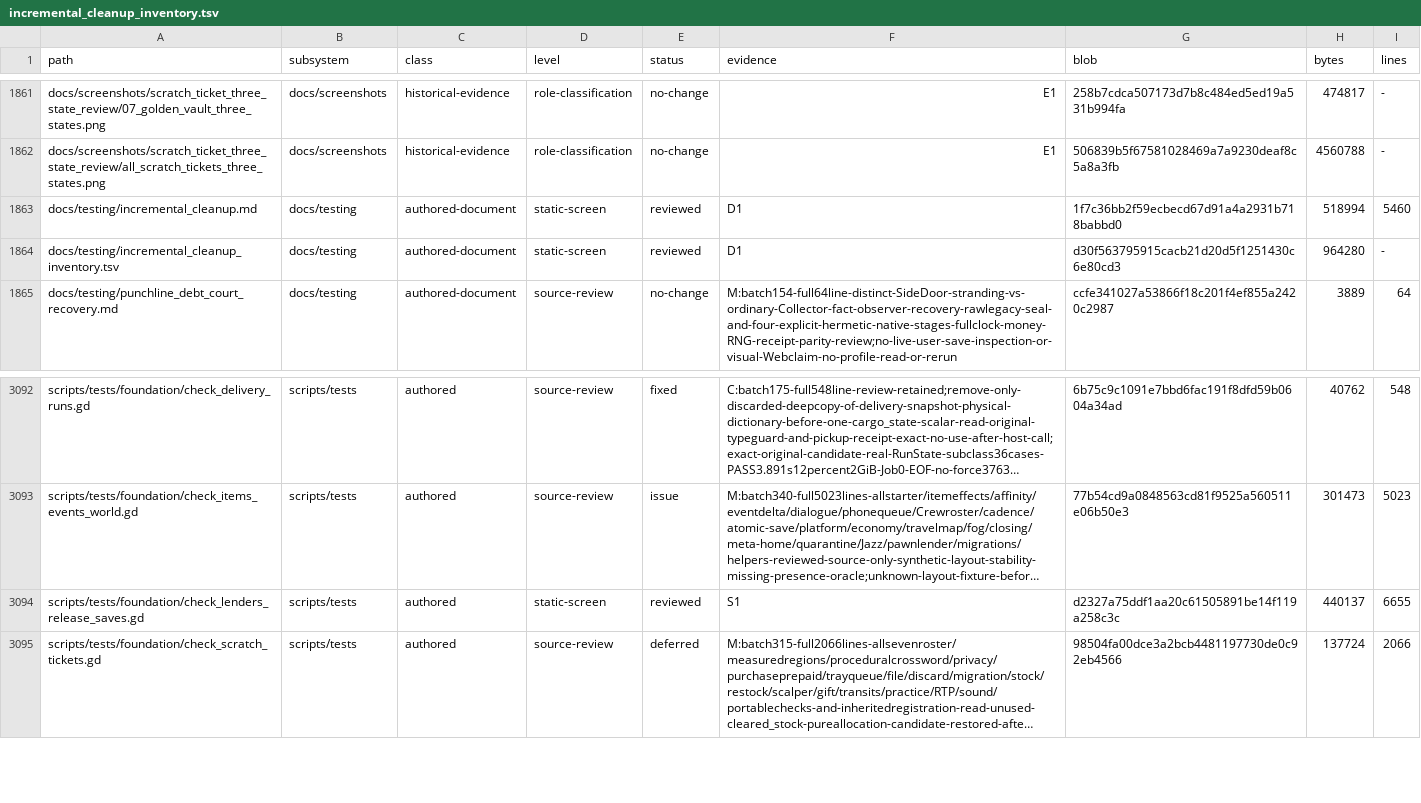
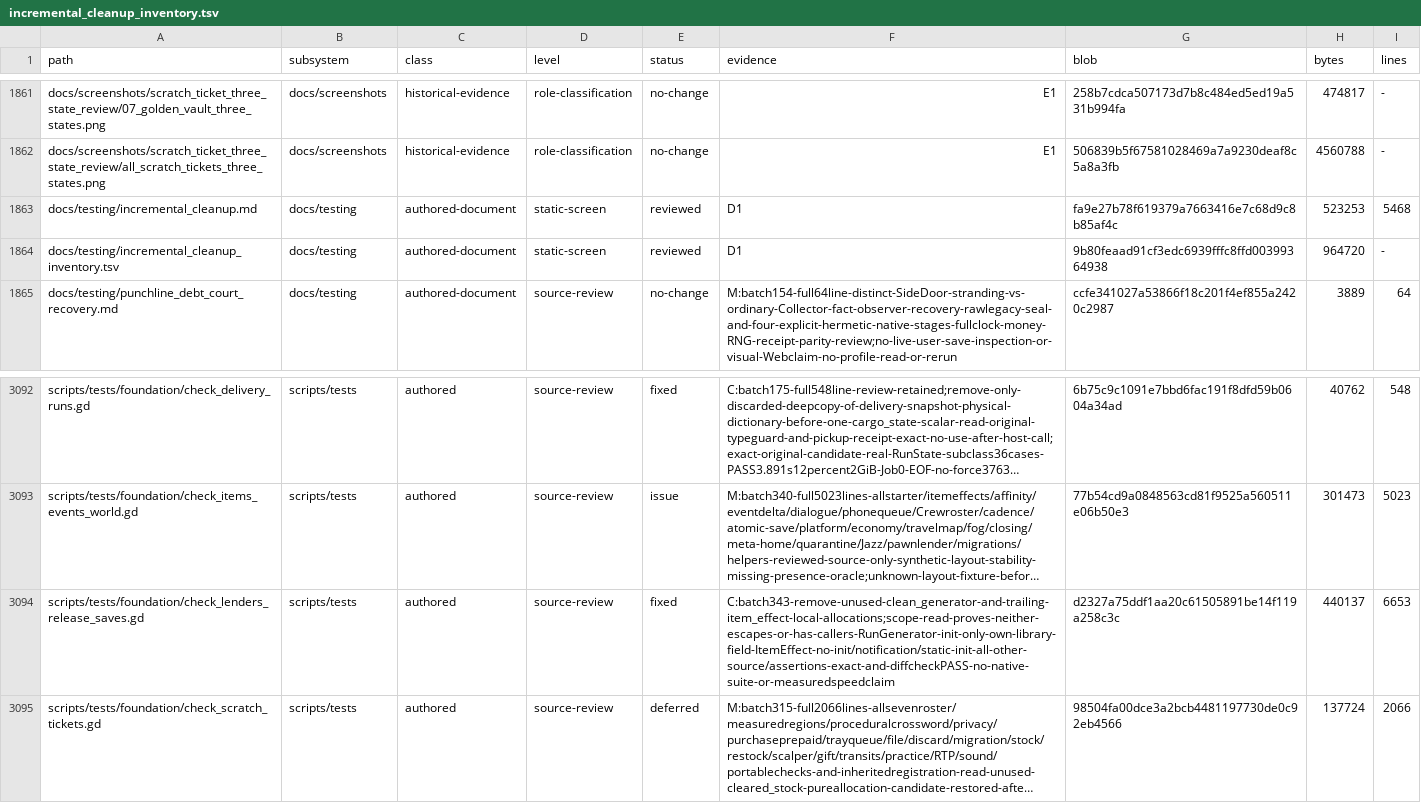
Before and after one commit to erikjpet/BeatTheHouse, a TSV file: docs/testing/incremental_cleanup_inventory.tsv, drawn as a sheet; only a part is shown, gaps mark what is left out; long unchanged cells end in …; the diff names each change by its address in the sheet, - before the commit and + after, or states it on an @@ line.

Commit message:
test(foundation): remove unused fixture allocations

```diff
--- a/docs/testing/incremental_cleanup_inventory.tsv
+++ b/docs/testing/incremental_cleanup_inventory.tsv
-G1863 (blob): 1f7c36bb2f59ecbecd67d91a4a2931b718babbd0
+G1863 (blob): fa9e27b78f619379a7663416e7c68d9c8b85af4c
-H1863 (bytes): 518994
+H1863 (bytes): 523253
-I1863 (lines): 5460
+I1863 (lines): 5468
-G1864 (blob): d30f563795915cacb21d20d5f1251430c6e80cd3
+G1864 (blob): 9b80feaad91cf3edc6939fffc8ffd00399364938
-H1864 (bytes): 964280
+H1864 (bytes): 964720
-D3094 (level): static-screen
+D3094 (level): source-review
-E3094 (status): reviewed
+E3094 (status): fixed
-F3094 (evidence): S1
+F3094 (evidence): C:batch343-remove-unused-clean_generator-and-trailing-item_effect-local-allocations;scope-read-proves-neither-escapes-or-has-callers-RunGenerator-init-only-own-library-field-ItemEffect-no-init/notification/static-init-all-other-source/assertions-exact-and-diffcheckPASS-no-native-suite-or-measuredspeedclaim
-I3094 (lines): 6655
+I3094 (lines): 6653
```
Also changed, not shown: 2 other files.
